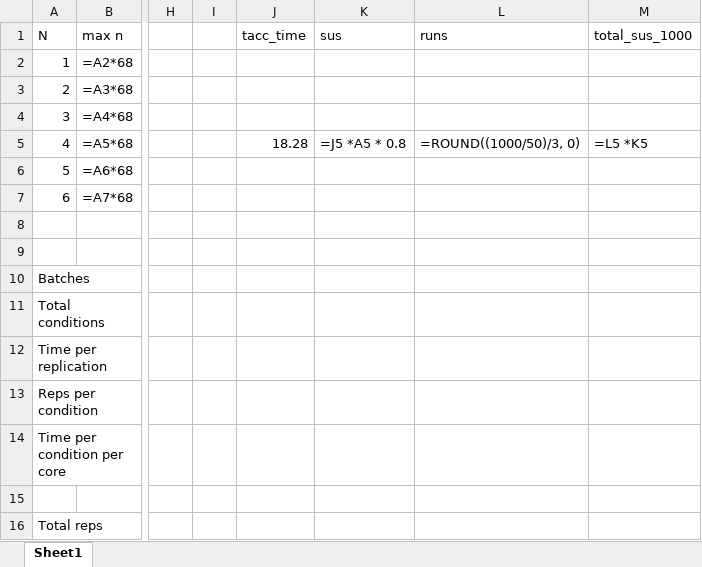
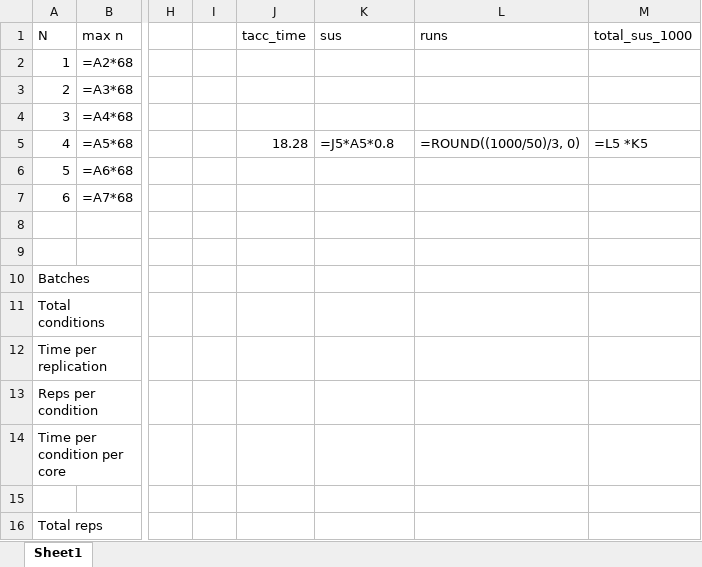
Before and after one commit to meghapsimatrix/dissertation_sim, an Excel workbook: tacc_tests/tacc_timing_calculations.xlsx, sheet Sheet1, drawn as a sheet; only a part is shown, gaps mark what is left out; values as stored, in another font and other column widths than the file's, no borders; formulas are shown in place of their values; the diff names each change by its address in the sheet, - before the commit and + after, or states it on an @@ line.

```diff
--- a/tacc_tests/tacc_timing_calculations.xlsx (sheet Sheet1)
+++ b/tacc_tests/tacc_timing_calculations.xlsx (sheet Sheet1)
-K5 (sus): =J5 *A5 * 0.8
+K5 (sus): =J5*A5*0.8
```
Also changed, not shown: 3 other files.
